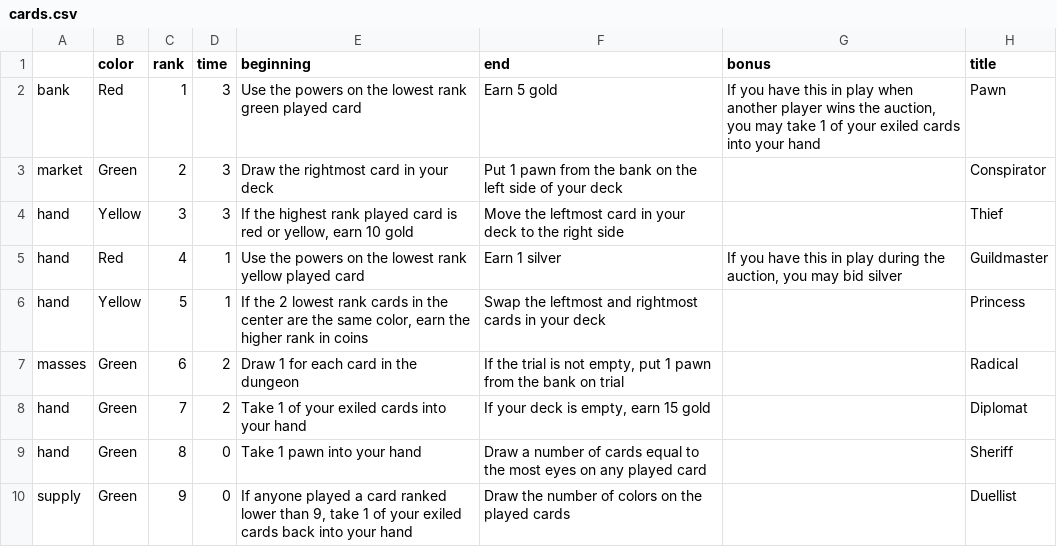
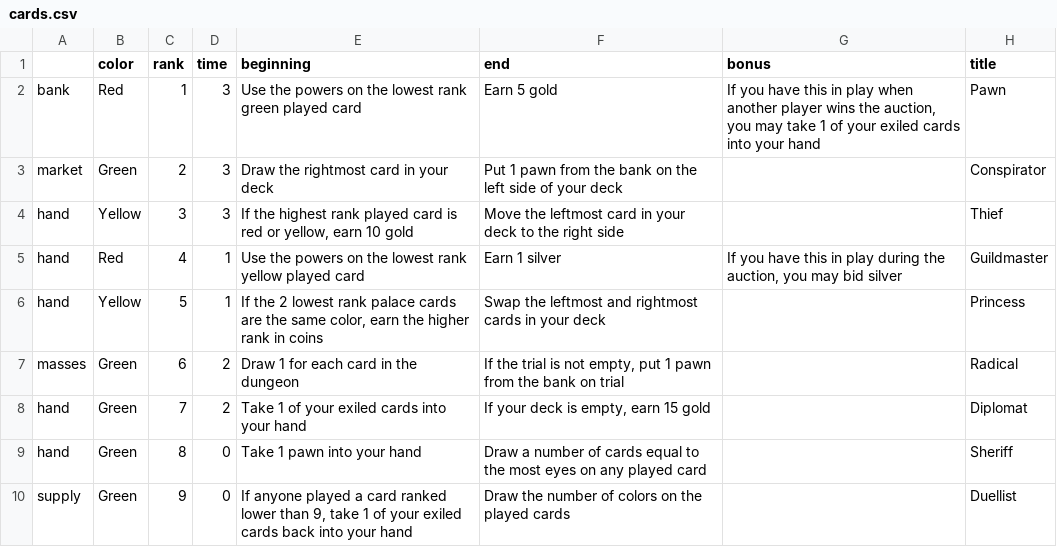
Before and after one commit to danielgstephenson/svgcards, a CSV file: cards.csv, drawn as a sheet; only a part is shown; the diff covers the shown part only; the diff names each change by its address in the sheet, - before the commit and + after, or states it on an @@ line.

Commit message:
Theme timeline to palace

```diff
--- a/cards.csv
+++ b/cards.csv
-E6 (beginning): …lowest rank cards in the center are the…
+E6 (beginning): …lowest rank palace cards are the…
```
Also changed, not shown: 19 edited cells elsewhere in this file, 7 other files.
